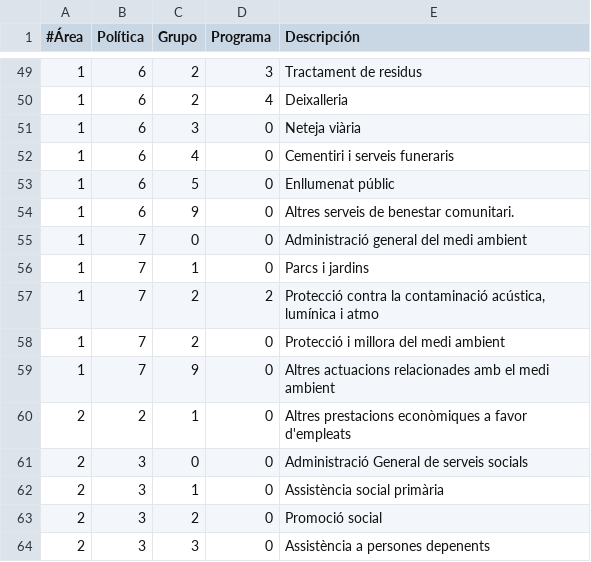
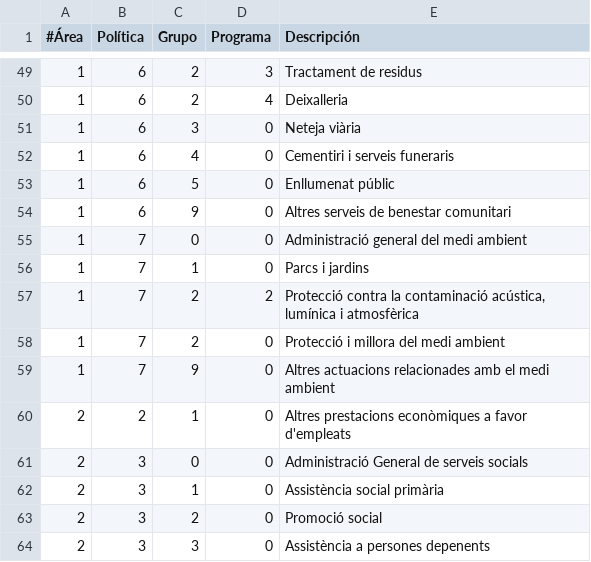
Before and after one commit to civio/presupuesto-polinya, a CSV file: data/ca/areas_funcionales.csv, drawn as a sheet; only a part is shown, gaps mark what is left out.

```diff
--- a/data/ca/areas_funcionales.csv
+++ b/data/ca/areas_funcionales.csv
@@ -53,6 +53,6 @@
 1,6,5,0,Enllumenat públic
-1,6,9,0,Altres serveis de benestar comunitari.
+1,6,9,0,Altres serveis de benestar comunitari
 1,7,0,0,Administració general del medi ambient
 1,7,1,0,Parcs i jardins
-1,7,2,2,"Protecció contra la contaminació acústica, lumínica i atmo"
+1,7,2,2,"Protecció contra la contaminació acústica, lumínica i atmosfèrica"
 1,7,2,0,Protecció i millora del medi ambient
```
Also changed, not shown: data/es/areas_funcionales.csv, data/es/clasificacion_economica.csv, 1 other file.
